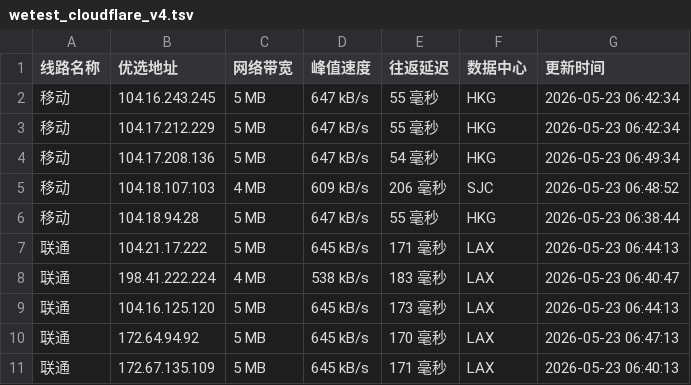
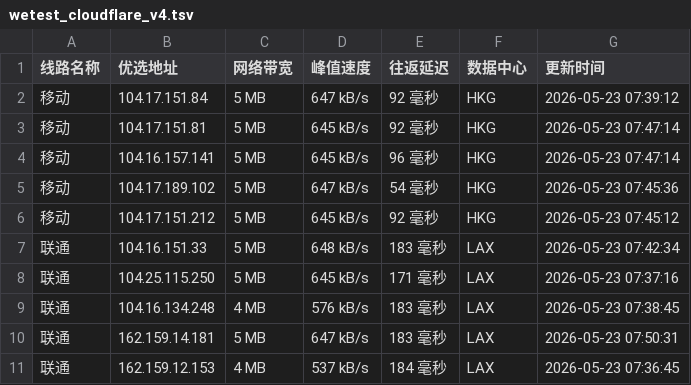
Before and after one commit to CF-IP/cf-ip.github.io, a TSV file: data/wetest_cloudflare_v4.tsv, drawn as a sheet; only a part is shown; the diff covers the shown part only.

```diff
--- a/data/wetest_cloudflare_v4.tsv
+++ b/data/wetest_cloudflare_v4.tsv
@@ -1,11 +1,11 @@
 线路名称	优选地址	网络带宽	峰值速度	往返延迟	数据中心	更新时间
-移动	104.16.243.245	5 MB	647 kB/s	55 毫秒	HKG	2026-05-23 06:42:34
-移动	104.17.212.229	5 MB	647 kB/s	55 毫秒	HKG	2026-05-23 06:42:34
-移动	104.17.208.136	5 MB	647 kB/s	54 毫秒	HKG	2026-05-23 06:49:34
-移动	104.18.107.103	4 MB	609 kB/s	206 毫秒	SJC	2026-05-23 06:48:52
-移动	104.18.94.28	5 MB	647 kB/s	55 毫秒	HKG	2026-05-23 06:38:44
-联通	104.21.17.222	5 MB	645 kB/s	171 毫秒	LAX	2026-05-23 06:44:13
-联通	198.41.222.224	4 MB	538 kB/s	183 毫秒	LAX	2026-05-23 06:40:47
-联通	104.16.125.120	5 MB	645 kB/s	173 毫秒	LAX	2026-05-23 06:44:13
-联通	172.64.94.92	5 MB	645 kB/s	170 毫秒	LAX	2026-05-23 06:47:13
-联通	172.67.135.109	5 MB	645 kB/s	171 毫秒	LAX	2026-05-23 06:40:13
+移动	104.17.151.84	5 MB	647 kB/s	92 毫秒	HKG	2026-05-23 07:39:12
+移动	104.17.151.81	5 MB	645 kB/s	92 毫秒	HKG	2026-05-23 07:47:14
+移动	104.16.157.141	5 MB	645 kB/s	96 毫秒	HKG	2026-05-23 07:47:14
+移动	104.17.189.102	5 MB	647 kB/s	54 毫秒	HKG	2026-05-23 07:45:36
+移动	104.17.151.212	5 MB	645 kB/s	92 毫秒	HKG	2026-05-23 07:45:12
+联通	104.16.151.33	5 MB	648 kB/s	183 毫秒	LAX	2026-05-23 07:42:34
+联通	104.25.115.250	5 MB	645 kB/s	171 毫秒	LAX	2026-05-23 07:37:16
+联通	104.16.134.248	4 MB	576 kB/s	183 毫秒	LAX	2026-05-23 07:38:45
+联通	162.159.14.181	5 MB	647 kB/s	183 毫秒	LAX	2026-05-23 07:50:31
+联通	162.159.12.153	4 MB	537 kB/s	184 毫秒	LAX	2026-05-23 07:36:45
```
Also changed, not shown: 14 edited cells elsewhere in this file, data/api_uouin_com.tsv, data/wetest_cloudflare_v6.tsv, 4 other files.
